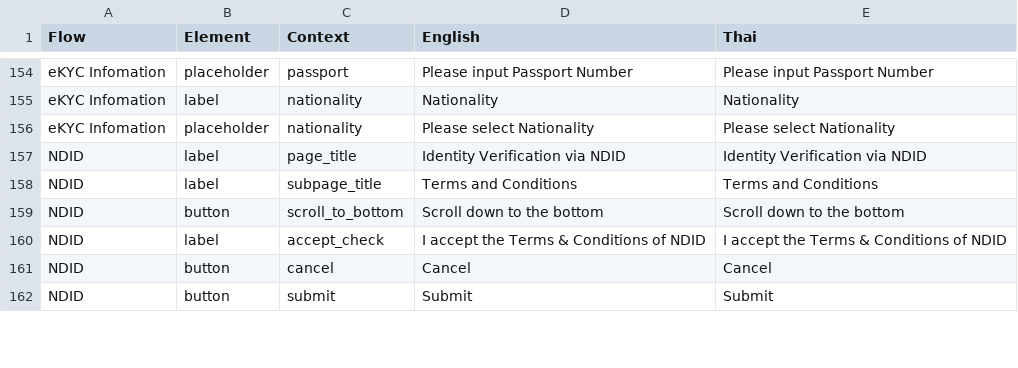
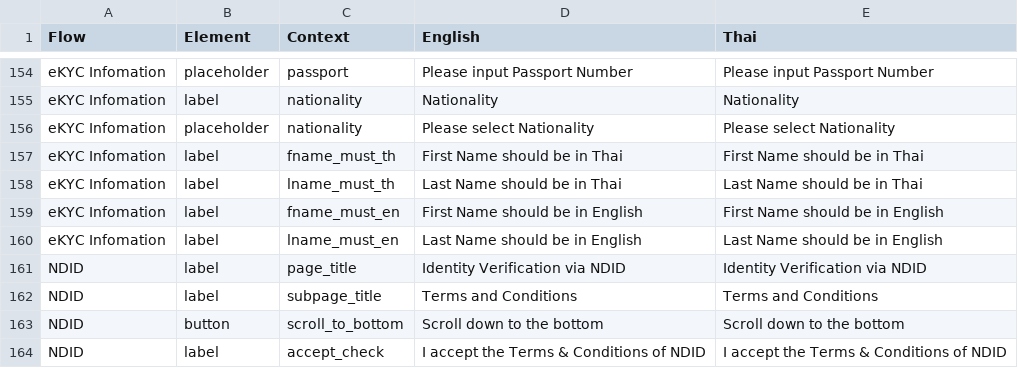
Before and after one commit to oxymnds/ctp-langkey, a CSV file: output/data.csv, drawn as a sheet; only a part is shown, gaps mark what is left out; the shorter side is filled out with more unchanged rows.

```diff
--- a/output/data.csv
+++ b/output/data.csv
@@ -156,2 +156,6 @@ eKYC Infomation,label,nationality,Nationality,Nationality
 eKYC Infomation,placeholder,nationality,Please select Nationality,Please select Nationality
+eKYC Infomation,label,fname_must_th,First Name should be in Thai,First Name should be in Thai
+eKYC Infomation,label,lname_must_th,Last Name should be in Thai,Last Name should be in Thai
+eKYC Infomation,label,fname_must_en,First Name should be in English,First Name should be in English
+eKYC Infomation,label,lname_must_en,Last Name should be in English,Last Name should be in English
 NDID,label,page_title,Identity Verification via NDID,Identity Verification via NDID
```
Also changed, not shown: 3 other files.
